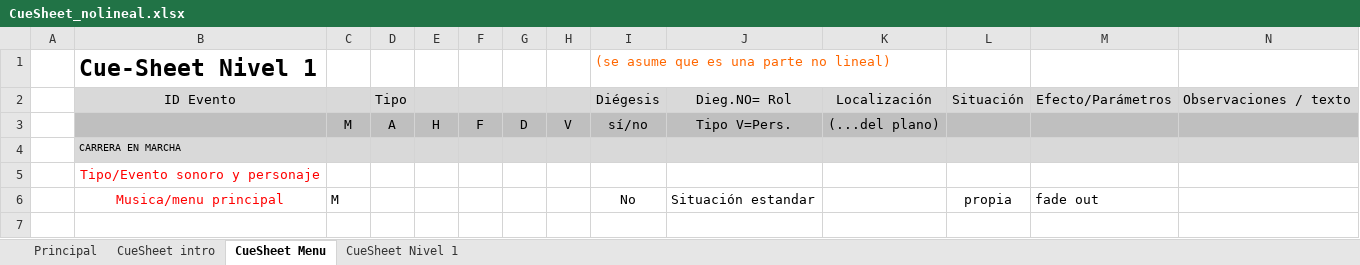
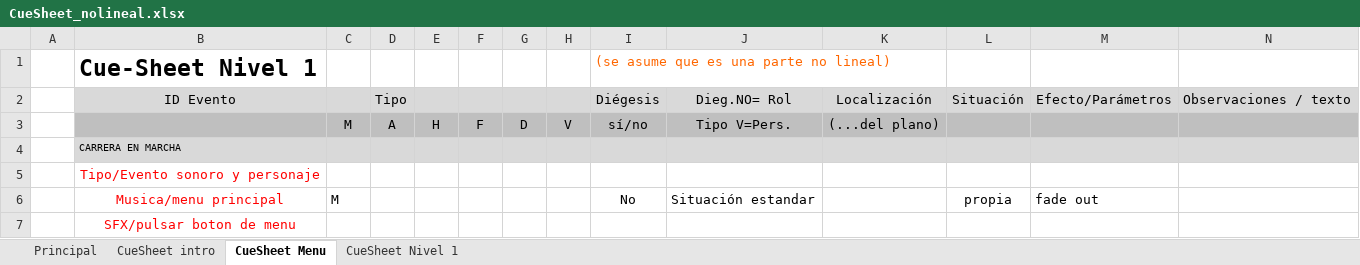
Before and after one commit to deb8192/DeadlyDanceDeb, an Excel workbook: Material de Sonido/Tablas de sonido/CueSheet_nolineal.xlsx, sheet CueSheet Menu, drawn as a sheet; values as stored, in another font and other column widths than the file's, no borders; charts and pictures not drawn; the diff names each change by its address in the sheet, - before the commit and + after, or states it on an @@ line.

Commit message:
Update CueSheet_nolineal.xlsx
Actualizado cuesheet conforme a los cambios realizados en sonidos sintetizados

```diff
--- a/Material de Sonido/Tablas de sonido/CueSheet_nolineal.xlsx (sheet CueSheet Menu)
+++ b/Material de Sonido/Tablas de sonido/CueSheet_nolineal.xlsx (sheet CueSheet Menu)
+row 7:  | SFX/pulsar boton de menu
```
Also changed, not shown: sheet CueSheet Nivel 1, charts or pictures.
